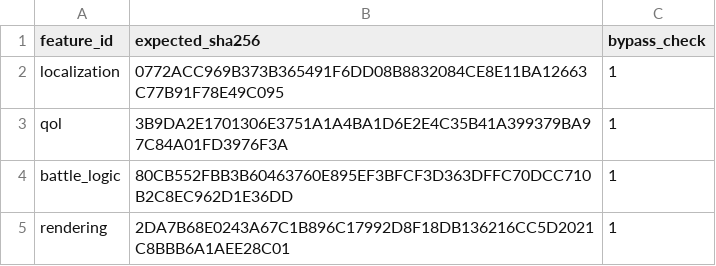
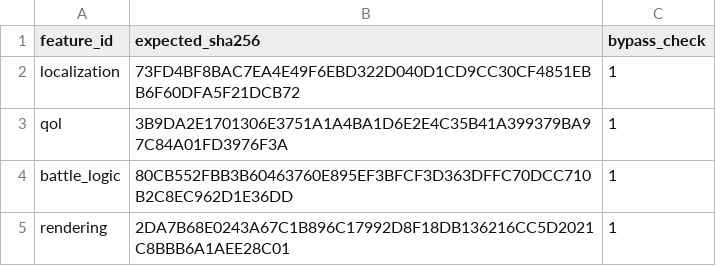
Before and after one commit to solid1353/NA2-Modding, a TSV file: na2_patcher/profiles/current/features.tsv, drawn as a sheet.

```diff
--- a/na2_patcher/profiles/current/features.tsv
+++ b/na2_patcher/profiles/current/features.tsv
@@ -1,3 +1,3 @@
 feature_id	expected_sha256	bypass_check
-localization	0772ACC969B373B365491F6DD08B8832084CE8E11BA12663C77B91F78E49C095	1
+localization	73FD4BF8BAC7EA4E49F6EBD322D040D1CD9CC30CF4851EBB6F60DFA5F21DCB72	1
 qol	3B9DA2E1701306E3751A1A4BA1D6E2E4C35B41A399379BA97C84A01FD3976F3A	1
```
Also changed, not shown: na2_patcher/features/localization/runtime_injector/fragments.tsv, na2_patcher/features/localization/runtime_injector/patches.tsv, 7 other files.
